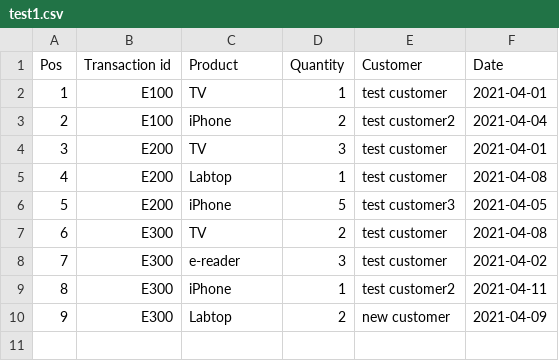
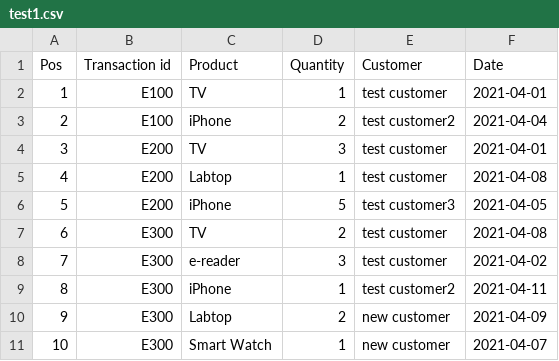
Before and after one commit to junuMoon/everyDayPython, a CSV file: django/src/csv_samples/test1.csv, drawn as a sheet; the diff names each change by its address in the sheet, - before the commit and + after, or states it on an @@ line.

```diff
--- a/django/src/csv_samples/test1.csv
+++ b/django/src/csv_samples/test1.csv
+row 11: 10 | E300 | Smart Watch | 1 | new customer | 2021-04-07
```
Also changed, not shown: 1 other file.
